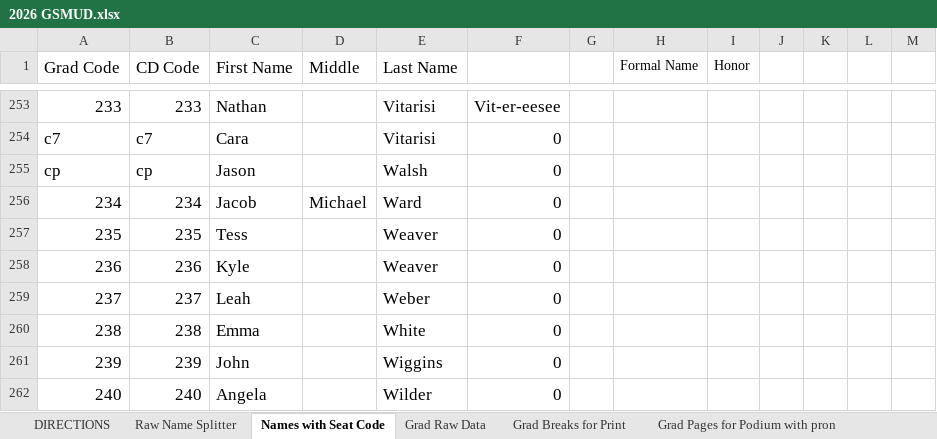
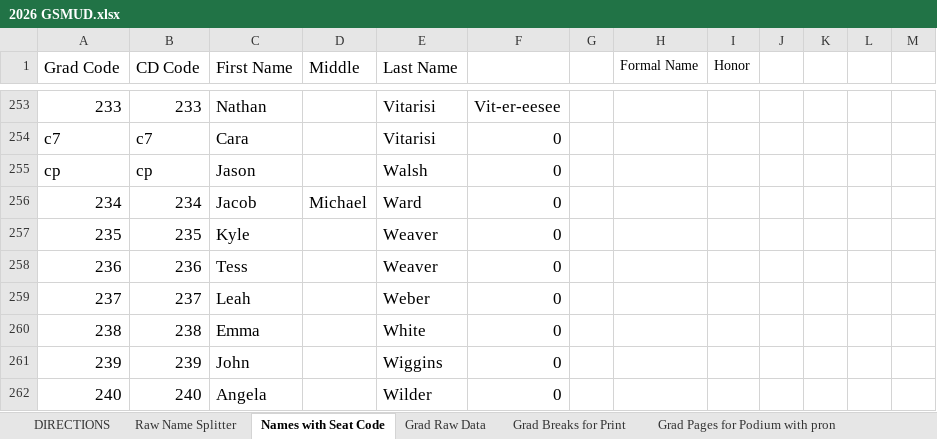
Before and after one commit to ChuckStrout/2026-Grad, an Excel workbook: data/2026 GSMUD.xlsx, sheet Names with Seat Code, drawn as a sheet; only a part is shown, gaps mark what is left out; values as stored, in another font and other column widths than the file's, no borders; the diff names each change by its address in the sheet, - before the commit and + after, or states it on an @@ line.

```diff
--- a/data/2026 GSMUD.xlsx (sheet Names with Seat Code)
+++ b/data/2026 GSMUD.xlsx (sheet Names with Seat Code)
-C257 (First Name): Tess
+C257 (First Name): Kyle
-C258 (First Name): Kyle
+C258 (First Name): Tess
```
Also changed, not shown: sheet Grad Pages for Podium, sheet Raw Name Splitter, sheet Grad Breaks for Print, sheet Grad Pages for Podium with pron, sheet Grad Raw Data, sheet CD Data, formulas that keep their value, 1 other file.
